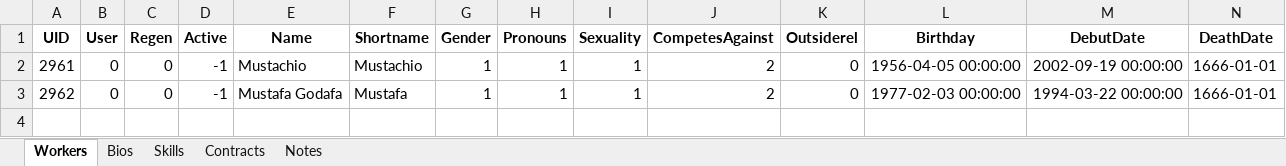
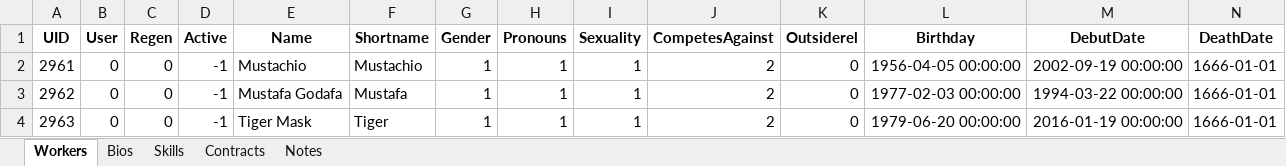
Before and after one commit to ChaseFlorom/TEWTool, an Excel workbook: wrestleverse_workers.xlsx, sheet Workers, drawn as a sheet; only a part is shown; values as stored, in another font and other column widths than the file's, no borders; rows hold the shown columns only; the diff names each change by its address in the sheet, - before the commit and + after, or states it on an @@ line.

```diff
--- a/wrestleverse_workers.xlsx (sheet Workers)
+++ b/wrestleverse_workers.xlsx (sheet Workers)
+row 4: 2963 | 0 | 0 | -1 | Tiger Mask | Tiger | 1 | 1 | 1 | 2 | 0 | 1979-06-20 00:00:00 | 2016-01-19 00:00:00 | 1666-01-01
```
Also changed, not shown: sheet Contracts, sheet Skills, sheet Notes, sheet Bios, wrestleverse_companies.xlsx, 2 other files.
